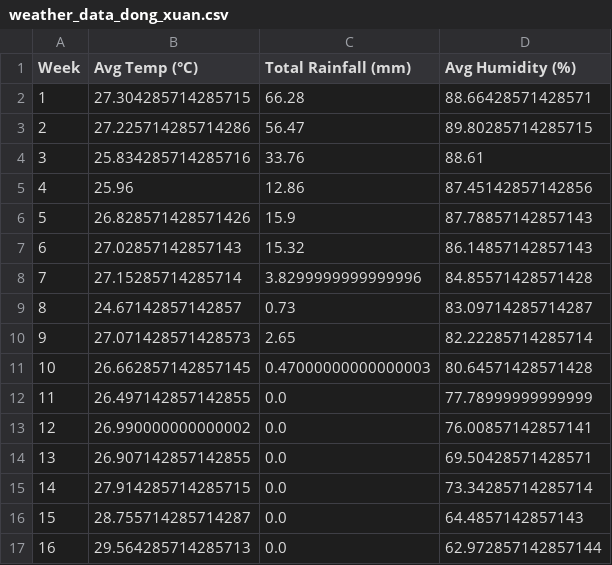
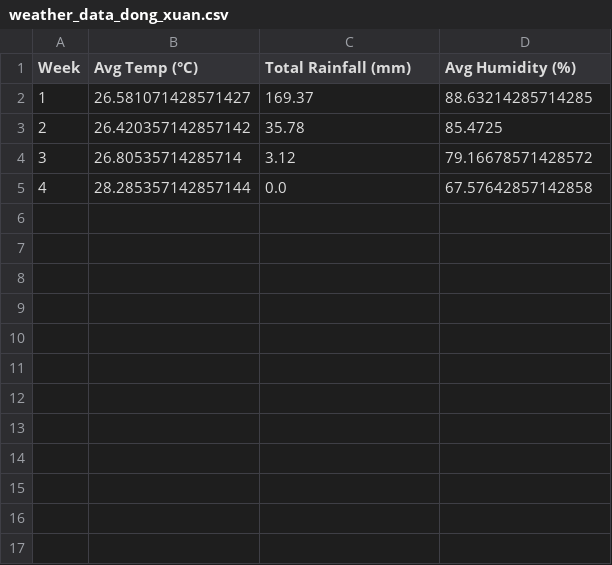
Before and after one commit to dxq2203/Monnas, a CSV file: backend/weather_data_dong_xuan.csv, drawn as a sheet.

```diff
--- a/backend/weather_data_dong_xuan.csv
+++ b/backend/weather_data_dong_xuan.csv
@@ -1,17 +1,5 @@
 Week,Avg Temp (°C),Total Rainfall (mm),Avg Humidity (%)
-1,27.304285714285715,66.28,88.66428571428571
-2,27.225714285714286,56.47,89.80285714285715
-3,25.834285714285716,33.76,88.61
-4,25.96,12.86,87.45142857142856
-5,26.828571428571426,15.9,87.78857142857143
-6,27.02857142857143,15.32,86.14857142857143
-7,27.15285714285714,3.8299999999999996,84.85571428571428
-8,24.67142857142857,0.73,83.09714285714287
-9,27.071428571428573,2.65,82.22285714285714
-10,26.662857142857145,0.47000000000000003,80.64571428571428
-11,26.497142857142855,0.0,77.78999999999999
-12,26.990000000000002,0.0,76.00857142857141
-13,26.907142857142855,0.0,69.50428571428571
-14,27.914285714285715,0.0,73.34285714285714
-15,28.755714285714287,0.0,64.4857142857143
-16,29.564285714285713,0.0,62.972857142857144
+1,26.581071428571427,169.37,88.63214285714285
+2,26.420357142857142,35.78,85.4725
+3,26.80535714285714,3.12,79.16678571428572
+4,28.285357142857144,0.0,67.57642857142858
```
Also changed, not shown: backend/weather_data_he_thu.csv, backend/weather_data_thu_dong.csv, 4 other files.
